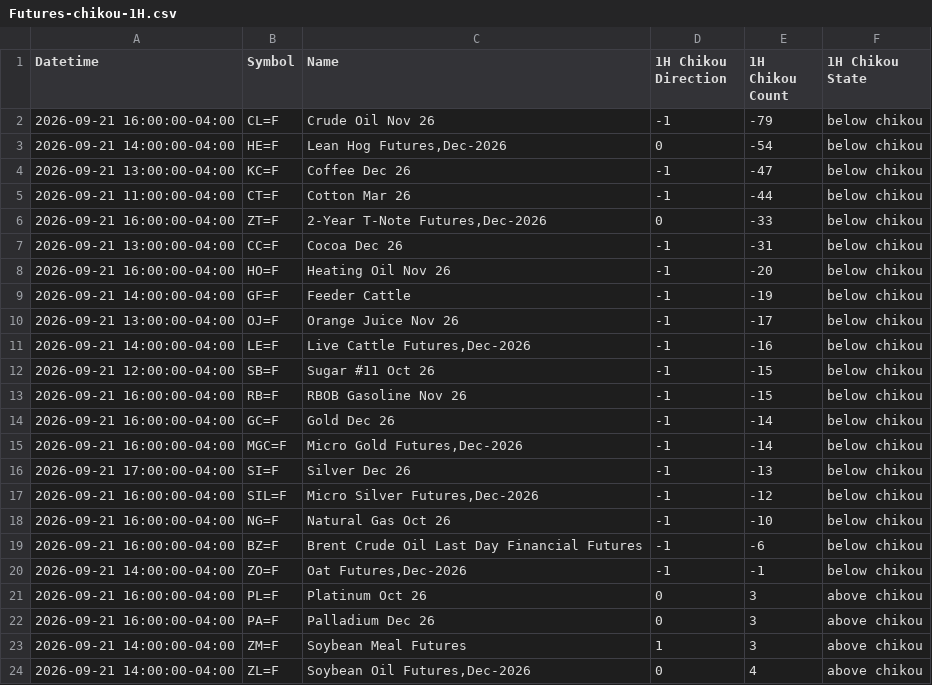
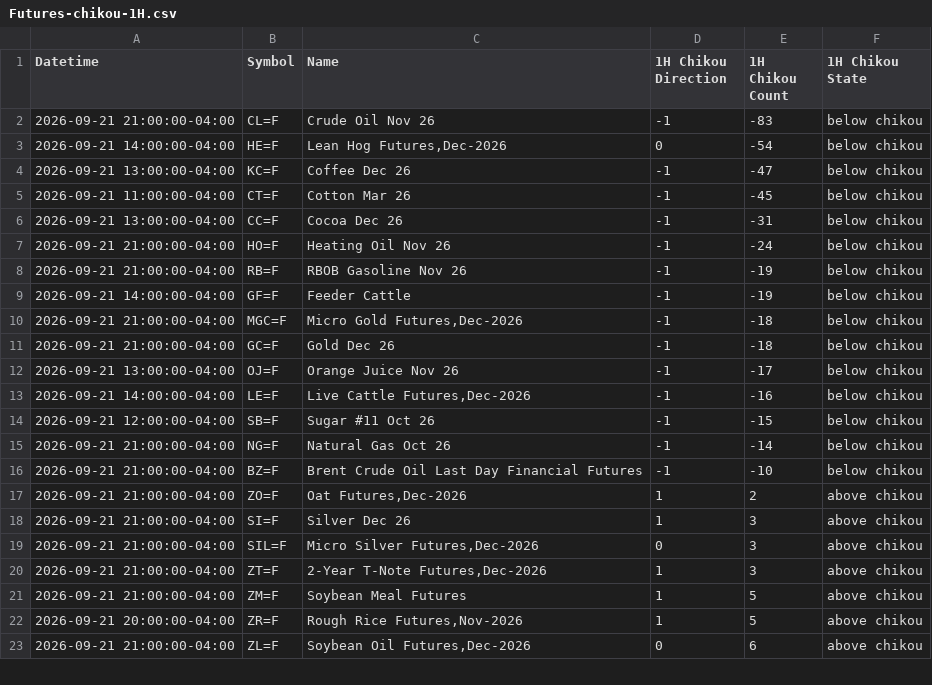
Before and after one commit to harryguiacorn/Ichimoku-Cloud-Signal-Python, a CSV file: output/chikou/Futures-chikou-1H.csv, drawn as a sheet; only a part is shown; the diff covers the shown part only.

```diff
--- a/output/chikou/Futures-chikou-1H.csv
+++ b/output/chikou/Futures-chikou-1H.csv
@@ -1,10 +1,12 @@
 Datetime,Symbol,Name,1H Chikou Direction,1H Chikou Count,1H Chikou State
-2026-09-21 16:00:00-04:00,CL=F,Crude Oil Nov 26,-1,-79,below chikou
+2026-09-21 21:00:00-04:00,CL=F,Crude Oil Nov 26,-1,-83,below chikou
 2026-09-21 14:00:00-04:00,HE=F,"Lean Hog Futures,Dec-2026",0,-54,below chikou
 2026-09-21 13:00:00-04:00,KC=F,Coffee Dec 26,-1,-47,below chikou
-2026-09-21 11:00:00-04:00,CT=F,Cotton Mar 26,-1,-44,below chikou
-2026-09-21 16:00:00-04:00,ZT=F,"2-Year T-Note Futures,Dec-2026",0,-33,below chikou
+2026-09-21 11:00:00-04:00,CT=F,Cotton Mar 26,-1,-45,below chikou
 2026-09-21 13:00:00-04:00,CC=F,Cocoa Dec 26,-1,-31,below chikou
-2026-09-21 16:00:00-04:00,HO=F,Heating Oil Nov 26,-1,-20,below chikou
+2026-09-21 21:00:00-04:00,HO=F,Heating Oil Nov 26,-1,-24,below chikou
+2026-09-21 21:00:00-04:00,RB=F,RBOB Gasoline Nov 26,-1,-19,below chikou
 2026-09-21 14:00:00-04:00,GF=F,Feeder Cattle,-1,-19,below chikou
+2026-09-21 21:00:00-04:00,MGC=F,"Micro Gold Futures,Dec-2026",-1,-18,below chikou
+2026-09-21 21:00:00-04:00,GC=F,Gold Dec 26,-1,-18,below chikou
 2026-09-21 13:00:00-04:00,OJ=F,Orange Juice Nov 26,-1,-17,below chikou
@@ -12,13 +14,10 @@ Datetime,Symbol,Name,1H Chikou Direction,1H Chikou Count,1H Chikou State
 2026-09-21 12:00:00-04:00,SB=F,Sugar #11 Oct 26,-1,-15,below chikou
-2026-09-21 16:00:00-04:00,RB=F,RBOB Gasoline Nov 26,-1,-15,below chikou
-2026-09-21 16:00:00-04:00,GC=F,Gold Dec 26,-1,-14,below chikou
-2026-09-21 16:00:00-04:00,MGC=F,"Micro Gold Futures,Dec-2026",-1,-14,below chikou
-2026-09-21 17:00:00-04:00,SI=F,Silver Dec 26,-1,-13,below chikou
-2026-09-21 16:00:00-04:00,SIL=F,"Micro Silver Futures,Dec-2026",-1,-12,below chikou
-2026-09-21 16:00:00-04:00,NG=F,Natural Gas Oct 26,-1,-10,below chikou
-2026-09-21 16:00:00-04:00,BZ=F,Brent Crude Oil Last Day Financial Futures,-1,-6,below chikou
-2026-09-21 14:00:00-04:00,ZO=F,"Oat Futures,Dec-2026",-1,-1,below chikou
-2026-09-21 16:00:00-04:00,PL=F,Platinum Oct 26,0,3,above chikou
-2026-09-21 16:00:00-04:00,PA=F,Palladium Dec 26,0,3,above chikou
-2026-09-21 14:00:00-04:00,ZM=F,Soybean Meal Futures,1,3,above chikou
-2026-09-21 14:00:00-04:00,ZL=F,"Soybean Oil Futures,Dec-2026",0,4,above chikou
+2026-09-21 21:00:00-04:00,NG=F,Natural Gas Oct 26,-1,-14,below chikou
+2026-09-21 21:00:00-04:00,BZ=F,Brent Crude Oil Last Day Financial Futures,-1,-10,below chikou
+2026-09-21 21:00:00-04:00,ZO=F,"Oat Futures,Dec-2026",1,2,above chikou
+2026-09-21 21:00:00-04:00,SI=F,Silver Dec 26,1,3,above chikou
+2026-09-21 21:00:00-04:00,SIL=F,"Micro Silver Futures,Dec-2026",0,3,above chikou
+2026-09-21 21:00:00-04:00,ZT=F,"2-Year T-Note Futures,Dec-2026",1,3,above chikou
+2026-09-21 21:00:00-04:00,ZM=F,Soybean Meal Futures,1,5,above chikou
+2026-09-21 20:00:00-04:00,ZR=F,"Rough Rice Futures,Nov-2026",1,5,above chikou
+2026-09-21 21:00:00-04:00,ZL=F,"Soybean Oil Futures,Dec-2026",0,6,above chikou
```
Also changed, not shown: 3 added rows, 2 removed rows and 20 edited cells elsewhere in this file, output/chikou/Futures-chikou-D.csv, output/chikou/Futures-chikou-W.csv, 15 other files.
